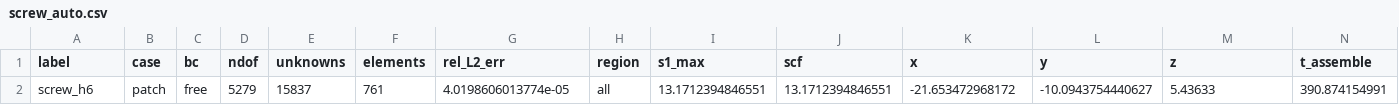
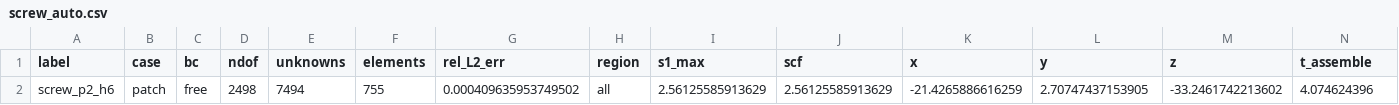
Before and after one commit to Fakasht10/Igabem-elasticity-, a CSV file: results/step/screw_auto.csv, drawn as a sheet; only a part is shown; removed rows and columns are numbered as before the commit, all else as after; rows hold the shown columns only; the diff names each change by its address in the sheet, - before the commit and + after, or states it on an @@ line.

```diff
--- a/results/step/screw_auto.csv
+++ b/results/step/screw_auto.csv
-row 2: screw_h6 | patch | free | 5279 | 15837 | 761 | 4.0198606013774e-05 | all | 13.1712394846551 | 13.1712394846551 | -21.653472968172 | -10.0943754440627 | 5.43633 | 390.874154991
+row 2: screw_p2_h6 | patch | free | 2498 | 7494 | 755 | 0.000409635953749502 | all | 2.56125585913629 | 2.56125585913629 | -21.4265886616259 | 2.70747437153905 | -33.2461742213602 | 4.074624396
```
Also changed, not shown: results/step/bracket_auto.csv, 9 other files.
